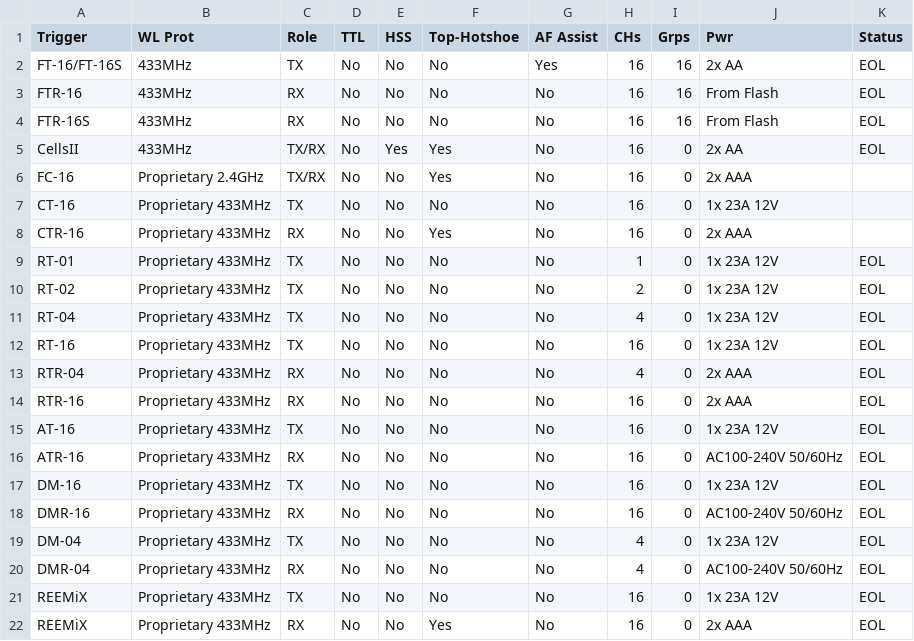
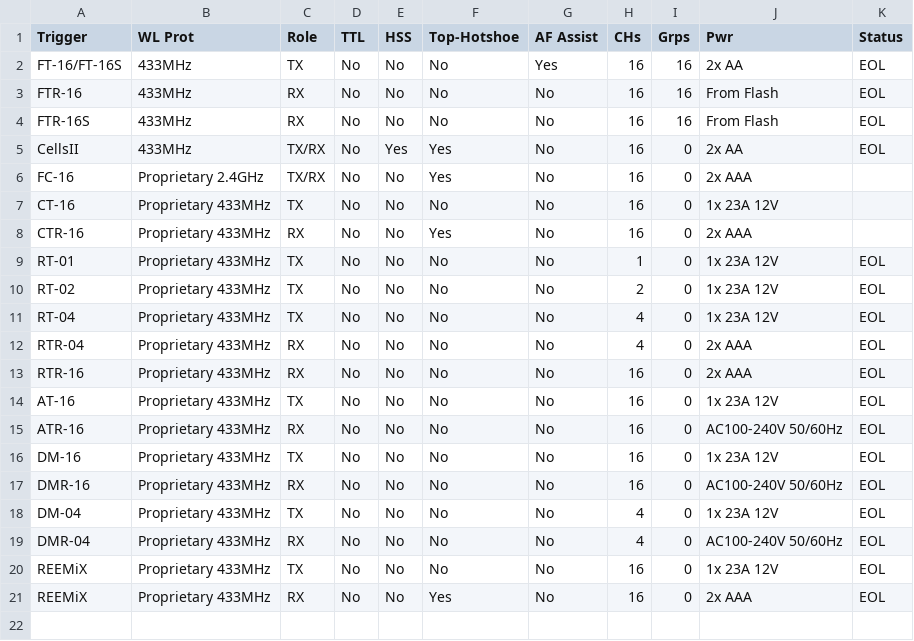
Before and after one commit to jerrywoo96/Camera, a CSV file: Godox/legacyTriggers.csv, drawn as a sheet; the diff names each change by its address in the sheet, - before the commit and + after, or states it on an @@ line.

```diff
--- a/Godox/legacyTriggers.csv
+++ b/Godox/legacyTriggers.csv
-row 12: RT-16 | Proprietary 433MHz | TX | No | No | No | No | 16 | 0 | 1x 23A 12V | EOL
```
Also changed, not shown: Godox/currentTriggers.csv, Godox/offCameraFlashes.csv, 1 other file.
